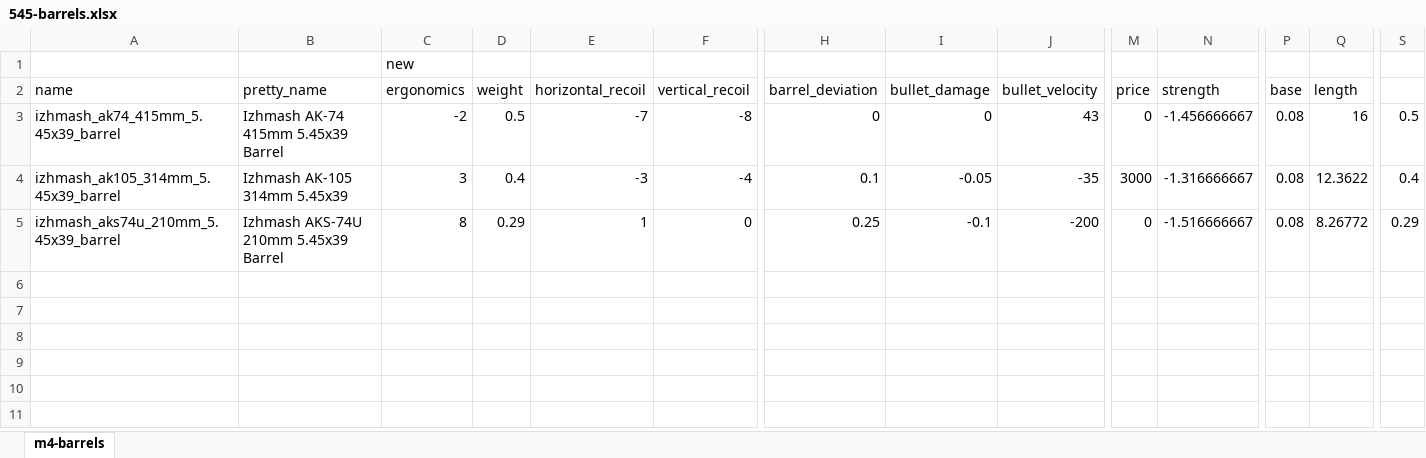
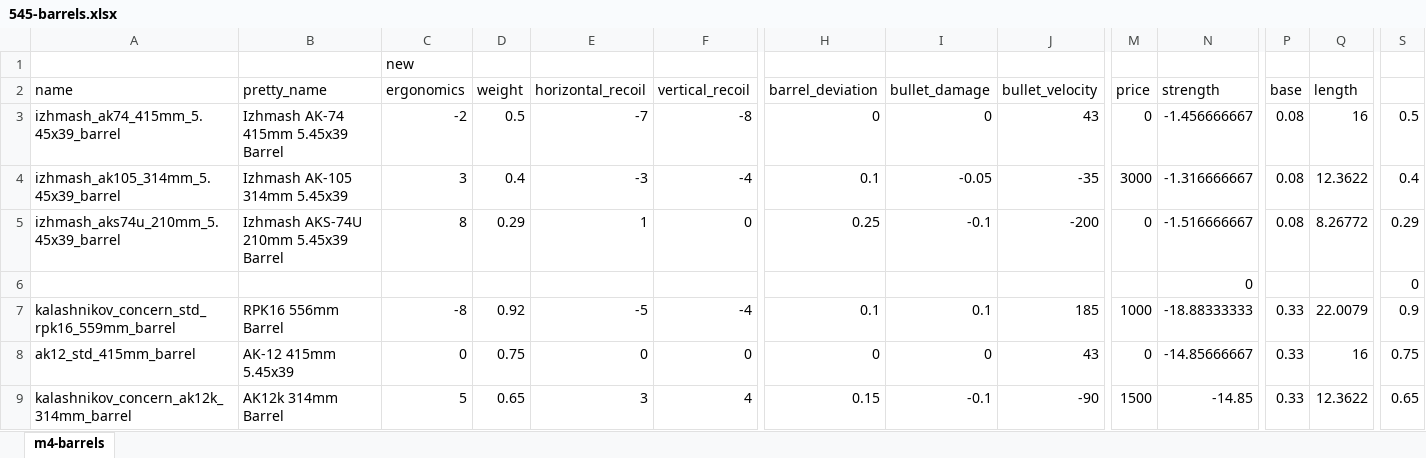
Before and after one commit to recoil-group/deadline-balancing, an Excel workbook: changes/545-barrels.xlsx, sheet m4-barrels, drawn as a sheet; only a part is shown, gaps mark what is left out; values as stored, in another font and other column widths than the file's, no borders; rows hold the shown columns only; the diff names each change by its address in the sheet, - before the commit and + after, or states it on an @@ line.

```diff
--- a/changes/545-barrels.xlsx (sheet m4-barrels)
+++ b/changes/545-barrels.xlsx (sheet m4-barrels)
+row 6:  |  |  |  |  |  |  |  |  |  | 0 |  |  | 0
+row 7: kalashnikov_concern_std_rpk16_559mm_barrel | RPK16 556mm Barrel | -8 | 0.92 | -5 | -4 | 0.1 | 0.1 | 185 | 1000 | -18.88333333 | 0.33 | 22.0079 | 0.9
+row 8: ak12_std_415mm_barrel | AK-12 415mm 5.45x39 | 0 | 0.75 | 0 | 0 | 0 | 0 | 43 | 0 | -14.85666667 | 0.33 | 16 | 0.75
+row 9: kalashnikov_concern_ak12k_314mm_barrel | AK12k 314mm Barrel | 5 | 0.65 | 3 | 4 | 0.15 | -0.1 | -90 | 1500 | -14.85 | 0.33 | 12.3622 | 0.65
```
Also changed, not shown: 4 other files.
